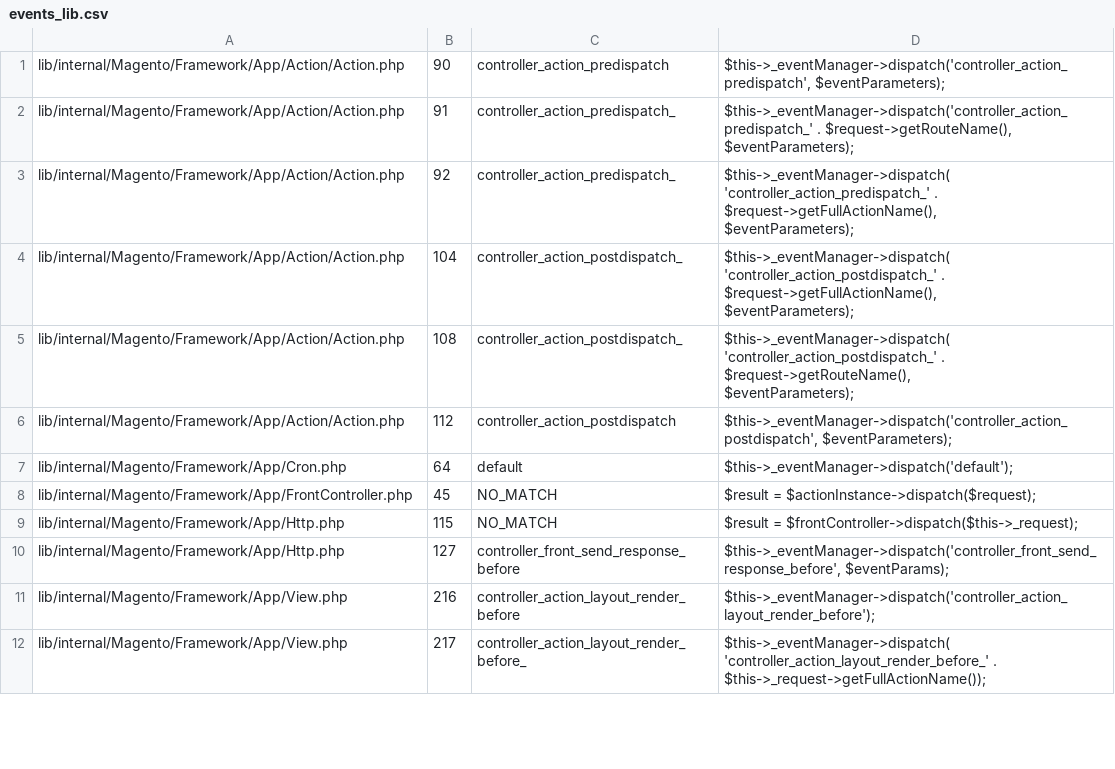
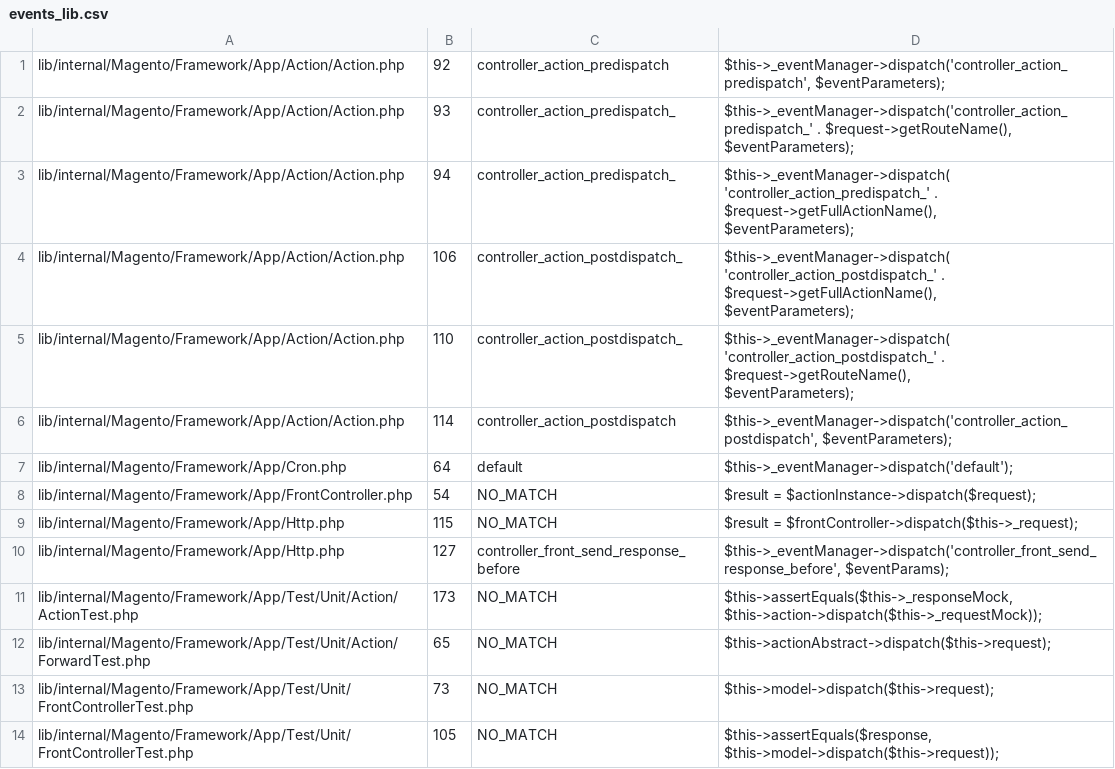
Before and after one commit to SchumacherFM/blog-cs, a CSV file: static/magento2/events_lib.csv, drawn as a sheet; only a part is shown; the shorter side is filled out with more unchanged rows; the diff covers the shown part only.

```diff
--- a/static/magento2/events_lib.csv
+++ b/static/magento2/events_lib.csv
@@ -1,16 +1,20 @@
-"lib/internal/Magento/Framework/App/Action/Action.php"|"90"|"controller_action_predispatch"|"$this->_eventManager->dispatch('controller_action_predispatch', $eventParameters);"
-"lib/internal/Magento/Framework/App/Action/Action.php"|"91"|"controller_action_predispatch_"|"$this->_eventManager->dispatch('controller_action_predispatch_' . $request->getRouteName(), $eventParameters);"
-"lib/internal/Magento/Framework/App/Action/Action.php"|"92"|"controller_action_predispatch_"|"$this->_eventManager->dispatch(
-    'controller_action_predispatch_' . $request->getFullActionName(),
-    $eventParameters);"
-"lib/internal/Magento/Framework/App/Action/Action.php"|"104"|"controller_action_postdispatch_"|"$this->_eventManager->dispatch(
-    'controller_action_postdispatch_' . $request->getFullActionName(),
-    $eventParameters);"
-"lib/internal/Magento/Framework/App/Action/Action.php"|"108"|"controller_action_postdispatch_"|"$this->_eventManager->dispatch(
-    'controller_action_postdispatch_' . $request->getRouteName(),
-    $eventParameters);"
-"lib/internal/Magento/Framework/App/Action/Action.php"|"112"|"controller_action_postdispatch"|"$this->_eventManager->dispatch('controller_action_postdispatch', $eventParameters);"
+"lib/internal/Magento/Framework/App/Action/Action.php"|"92"|"controller_action_predispatch"|"$this->_eventManager->dispatch('controller_action_predispatch', $eventParameters);"
+"lib/internal/Magento/Framework/App/Action/Action.php"|"93"|"controller_action_predispatch_"|"$this->_eventManager->dispatch('controller_action_predispatch_' . $request->getRouteName(), $eventParameters);"
+"lib/internal/Magento/Framework/App/Action/Action.php"|"94"|"controller_action_predispatch_"|"$this->_eventManager->dispatch(
+    'controller_action_predispatch_' . $request->getFullActionName(),
+    $eventParameters);"
+"lib/internal/Magento/Framework/App/Action/Action.php"|"106"|"controller_action_postdispatch_"|"$this->_eventManager->dispatch(
+    'controller_action_postdispatch_' . $request->getFullActionName(),
+    $eventParameters);"
+"lib/internal/Magento/Framework/App/Action/Action.php"|"110"|"controller_action_postdispatch_"|"$this->_eventManager->dispatch(
+    'controller_action_postdispatch_' . $request->getRouteName(),
+    $eventParameters);"
+"lib/internal/Magento/Framework/App/Action/Action.php"|"114"|"controller_action_postdispatch"|"$this->_eventManager->dispatch('controller_action_postdispatch', $eventParameters);"
 "lib/internal/Magento/Framework/App/Cron.php"|"64"|"default"|"$this->_eventManager->dispatch('default');"
-"lib/internal/Magento/Framework/App/FrontController.php"|"45"|"NO_MATCH"|"$result = $actionInstance->dispatch($request);"
+"lib/internal/Magento/Framework/App/FrontController.php"|"54"|"NO_MATCH"|"$result = $actionInstance->dispatch($request);"
 "lib/internal/Magento/Framework/App/Http.php"|"115"|"NO_MATCH"|"$result = $frontController->dispatch($this->_request);"
 "lib/internal/Magento/Framework/App/Http.php"|"127"|"controller_front_send_response_before"|"$this->_eventManager->dispatch('controller_front_send_response_before', $eventParams);"
+"lib/internal/Magento/Framework/App/Test/Unit/Action/ActionTest.php"|"173"|"NO_MATCH"|"$this->assertEquals($this->_responseMock, $this->action->dispatch($this->_requestMock));"
+"lib/internal/Magento/Framework/App/Test/Unit/Action/ForwardTest.php"|"65"|"NO_MATCH"|"$this->actionAbstract->dispatch($this->request);"
+"lib/internal/Magento/Framework/App/Test/Unit/FrontControllerTest.php"|"73"|"NO_MATCH"|"$this->model->dispatch($this->request);"
+"lib/internal/Magento/Framework/App/Test/Unit/FrontControllerTest.php"|"105"|"NO_MATCH"|"$this->assertEquals($response, $this->model->dispatch($this->request));"
```
Also changed, not shown: 16 added rows, 1 removed row and 34 edited cells elsewhere in this file, static/magento2/events_app.csv, static/magento2/events_js.csv, 5 other files.
